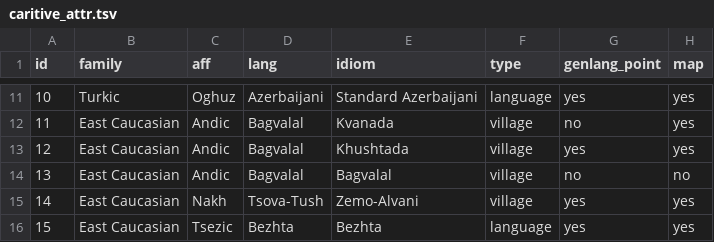
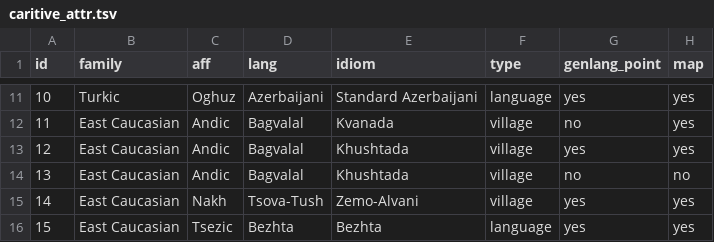
Before and after one commit to LingConLab/TALD, a TSV file: data/orig_table/caritive_attr.tsv, drawn as a sheet; only a part is shown, gaps mark what is left out; the diff names each change by its address in the sheet, - before the commit and + after, or states it on an @@ line.

```diff
--- a/data/orig_table/caritive_attr.tsv
+++ b/data/orig_table/caritive_attr.tsv
-E14 (idiom): Bagvalal
+E14 (idiom): Khushtada
```
Also changed, not shown: data/orig_table/caritive_adv.tsv, 6 other files.
